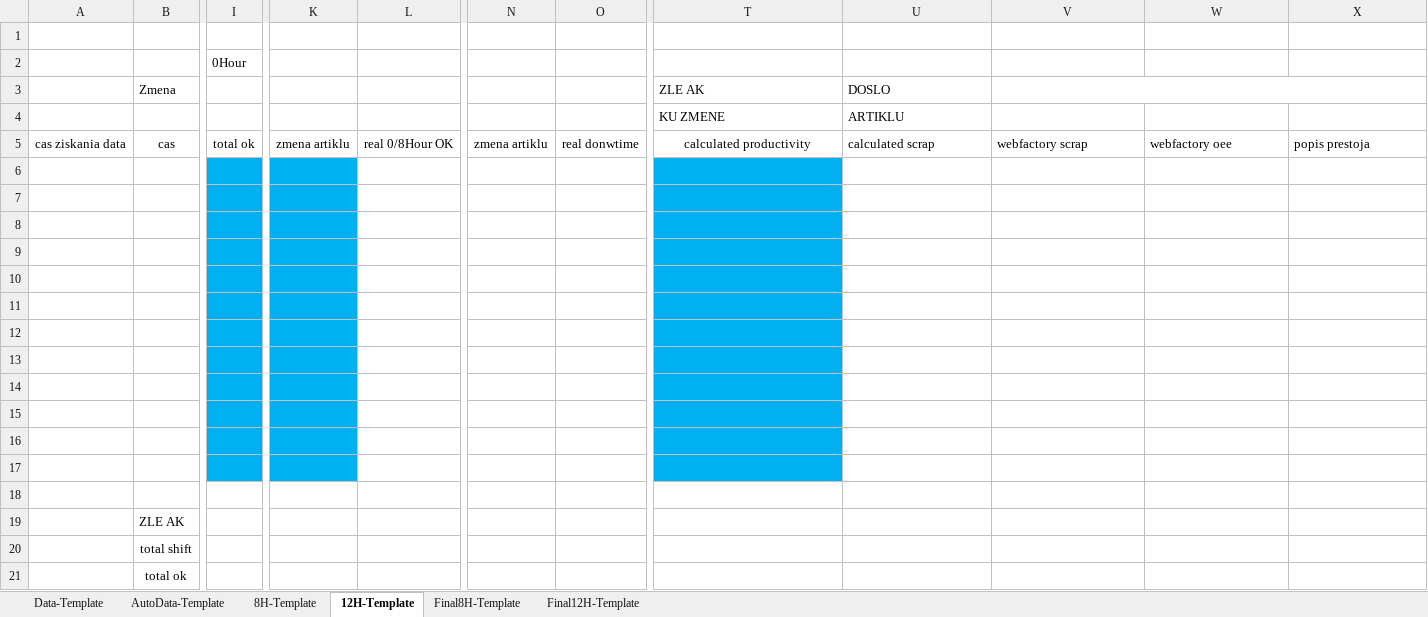
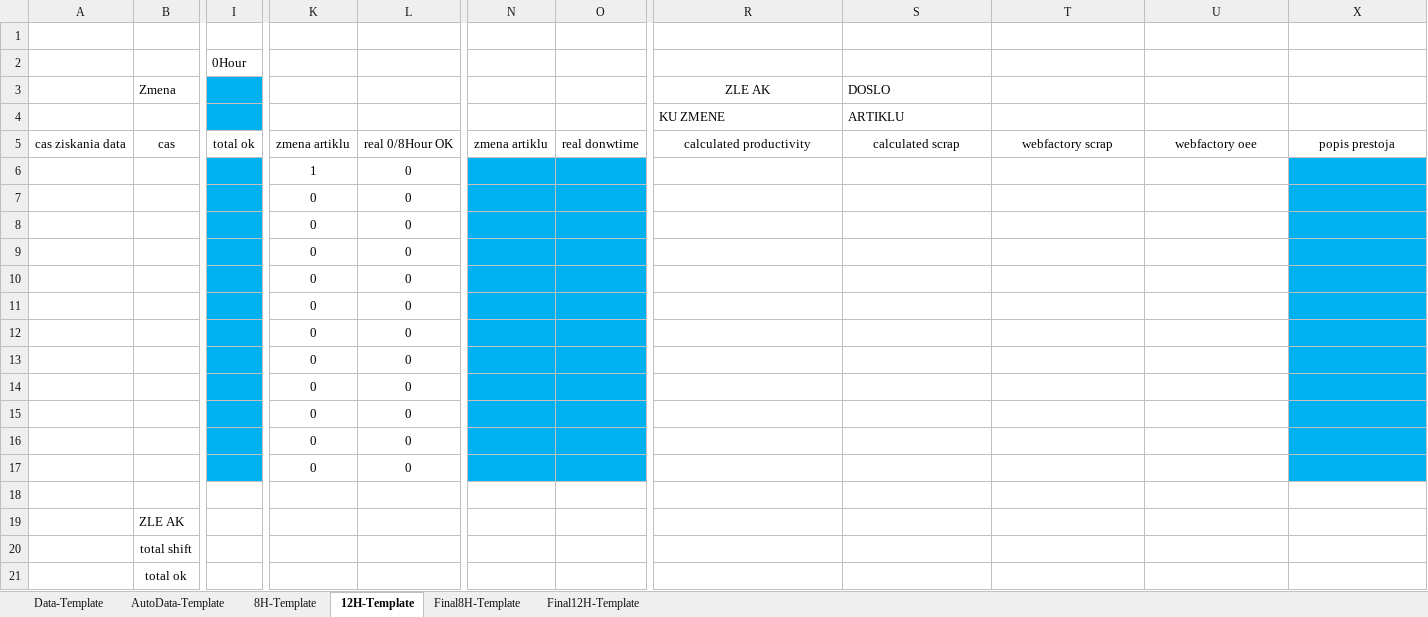
Before and after one commit to TheAsKo/WebfactoryDataCollection, an Excel workbook: Template.xlsx, sheet 12H-Template, drawn as a sheet; only a part is shown, gaps mark what is left out; values as stored, in another font and other column widths than the file's, no borders; removed rows and columns are numbered as before the commit, all else as after; rows hold the shown columns only; the diff names each change by its address in the sheet, - before the commit and + after, or states it on an @@ line.

Commit message:
Fixing bad layout commit

```diff
--- a/Template.xlsx (sheet 12H-Template)
+++ b/Template.xlsx (sheet 12H-Template)
-I3:I4 fill: none
+I3:I4 fill: #00B0F0
-R3 alignment: left
+R3 alignment: center
-V3:X3 merged
-S5:U5 alignment: left
+S5:U5 alignment: center
-X5 alignment: left
+X5 alignment: center
-row 6: (empty)
+row 6:  |  |  | 1 | 0
-K6:K17 fill: #00B0F0
+K6:K17 fill: none
-N6:O17 fill: none
+N6:O17 fill: #00B0F0
-R6:R17 fill: #00B0F0
+R6:R17 fill: none
-X6:X17 fill: none
+X6:X17 fill: #00B0F0
-row 7: (empty)
+row 7:  |  |  | 0 | 0
-row 8: (empty)
+row 8:  |  |  | 0 | 0
-row 9: (empty)
+row 9:  |  |  | 0 | 0
-row 10: (empty)
+row 10:  |  |  | 0 | 0
-row 11: (empty)
+row 11:  |  |  | 0 | 0
-row 12: (empty)
+row 12:  |  |  | 0 | 0
-row 13: (empty)
+row 13:  |  |  | 0 | 0
-row 14: (empty)
+row 14:  |  |  | 0 | 0
-row 15: (empty)
+row 15:  |  |  | 0 | 0
-row 16: (empty)
+row 16:  |  |  | 0 | 0
-row 17: (empty)
+row 17:  |  |  | 0 | 0
```
Also changed, not shown: sheet 8H-Template, sheet Data-Template, hidden cells, charts or pictures.
